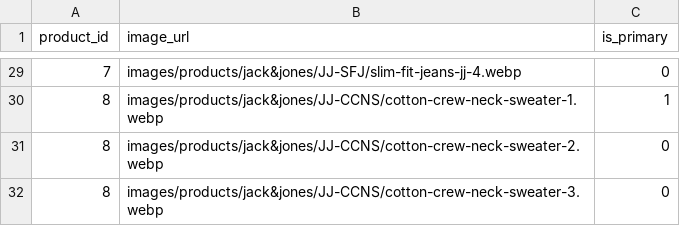
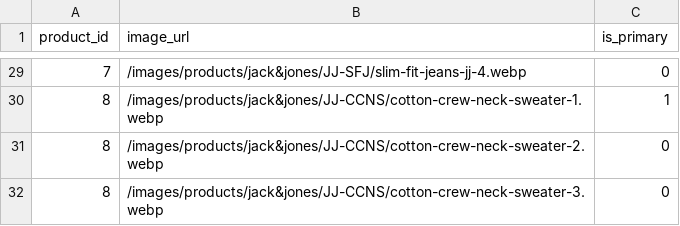
Before and after one commit to Berthje/trendloom-api, a CSV file: storage/data/csv/product_media.csv, drawn as a sheet; only a part is shown, gaps mark what is left out; the diff covers the shown part only.

Commit message:
Update product media URLs in product_media.csv

```diff
--- a/storage/data/csv/product_media.csv
+++ b/storage/data/csv/product_media.csv
@@ -29,4 +29,4 @@ product_id;image_url;is_primary
-7;images/products/jack&jones/JJ-SFJ/slim-fit-jeans-jj-4.webp;0
-8;images/products/jack&jones/JJ-CCNS/cotton-crew-neck-sweater-1.webp;1
-8;images/products/jack&jones/JJ-CCNS/cotton-crew-neck-sweater-2.webp;0
-8;images/products/jack&jones/JJ-CCNS/cotton-crew-neck-sweater-3.webp;0
+7;/images/products/jack&jones/JJ-SFJ/slim-fit-jeans-jj-4.webp;0
+8;/images/products/jack&jones/JJ-CCNS/cotton-crew-neck-sweater-1.webp;1
+8;/images/products/jack&jones/JJ-CCNS/cotton-crew-neck-sweater-2.webp;0
+8;/images/products/jack&jones/JJ-CCNS/cotton-crew-neck-sweater-3.webp;0
```
Also changed, not shown: 27 edited cells elsewhere in this file.
